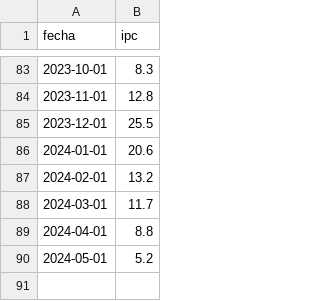
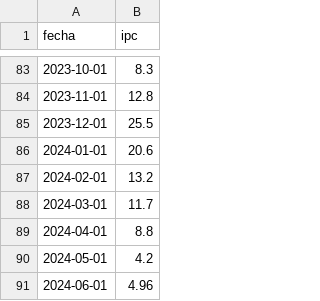
Before and after one commit to rquiroga7/presupuesto_Universitario, a CSV file: ipc.csv, drawn as a sheet; only a part is shown, gaps mark what is left out.

```diff
--- a/ipc.csv
+++ b/ipc.csv
@@ -89,2 +89,3 @@ fecha,ipc
 2024-04-01,8.8
-2024-05-01,5.2
+2024-05-01,4.2
+2024-06-01,4.96
```
Also changed, not shown: 12 other files.
